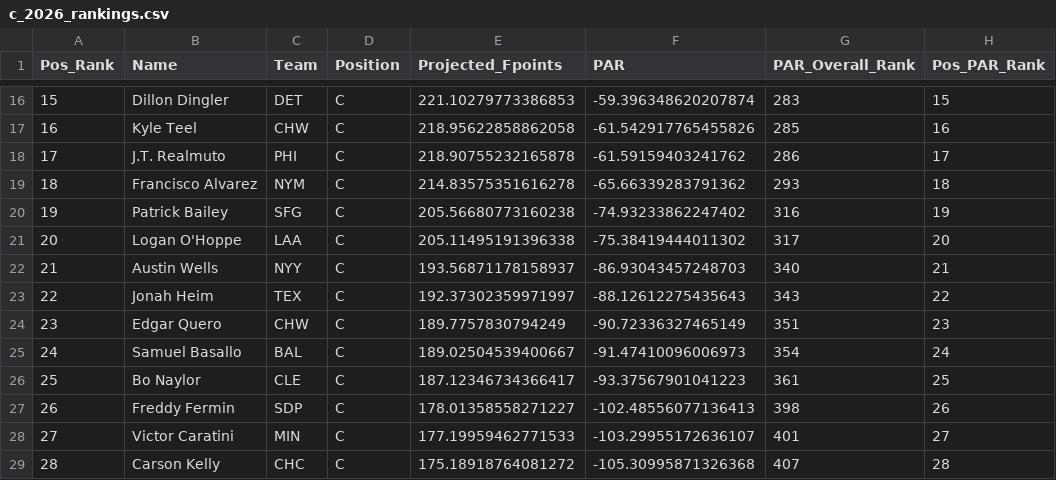
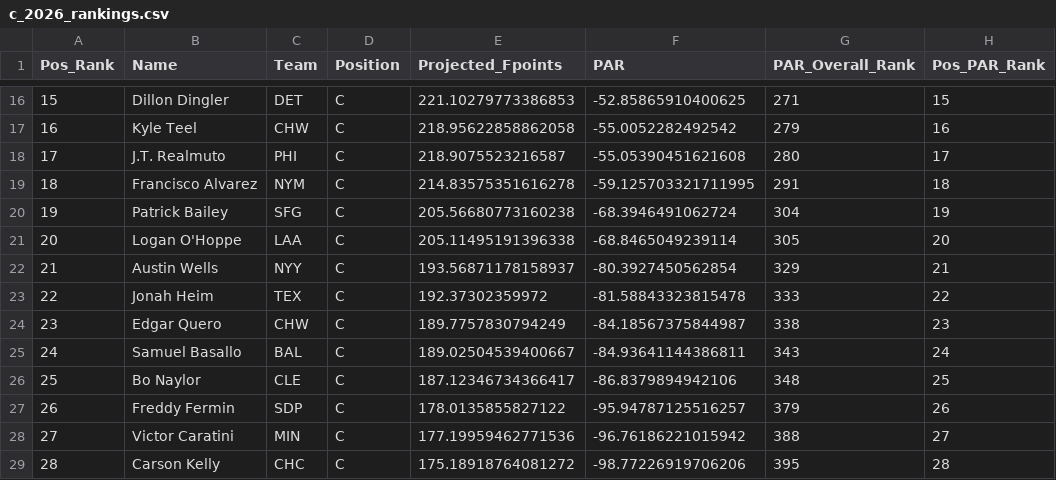
Before and after one commit to mcgillies/mlb-fantasy-2026, a CSV file: predictions/by_position/c_2026_rankings.csv, drawn as a sheet; only a part is shown, gaps mark what is left out; the diff covers the shown part only; the diff names each change by its address in the sheet, - before the commit and + after, or states it on an @@ line.

```diff
--- a/predictions/by_position/c_2026_rankings.csv
+++ b/predictions/by_position/c_2026_rankings.csv
-F16 (PAR): -59.396348620207874
+F16 (PAR): -52.85865910400625
-G16 (PAR_Overall_Rank): 283
+G16 (PAR_Overall_Rank): 271
-F17 (PAR): -61.542917765455826
+F17 (PAR): -55.0052282492542
-G17 (PAR_Overall_Rank): 285
+G17 (PAR_Overall_Rank): 279
-E18 (Projected_Fpoints): 218.90755232165878
+E18 (Projected_Fpoints): 218.9075523216587
-F18 (PAR): -61.59159403241762
+F18 (PAR): -55.05390451621608
-G18 (PAR_Overall_Rank): 286
+G18 (PAR_Overall_Rank): 280
-F19 (PAR): -65.66339283791362
+F19 (PAR): -59.125703321711995
-G19 (PAR_Overall_Rank): 293
+G19 (PAR_Overall_Rank): 291
-F20 (PAR): -74.93233862247402
+F20 (PAR): -68.3946491062724
-G20 (PAR_Overall_Rank): 316
+G20 (PAR_Overall_Rank): 304
-F21 (PAR): -75.38419444011302
+F21 (PAR): -68.8465049239114
-G21 (PAR_Overall_Rank): 317
+G21 (PAR_Overall_Rank): 305
-F22 (PAR): -86.93043457248703
+F22 (PAR): -80.3927450562854
-G22 (PAR_Overall_Rank): 340
+G22 (PAR_Overall_Rank): 329
-E23 (Projected_Fpoints): 192.37302359971997
+E23 (Projected_Fpoints): 192.37302359972
-F23 (PAR): -88.12612275435643
+F23 (PAR): -81.58843323815478
-G23 (PAR_Overall_Rank): 343
+G23 (PAR_Overall_Rank): 333
-F24 (PAR): -90.72336327465149
+F24 (PAR): -84.18567375844987
-G24 (PAR_Overall_Rank): 351
+G24 (PAR_Overall_Rank): 338
-F25 (PAR): -91.47410096006973
+F25 (PAR): -84.93641144386811
-G25 (PAR_Overall_Rank): 354
+G25 (PAR_Overall_Rank): 343
-F26 (PAR): -93.37567901041223
+F26 (PAR): -86.8379894942106
-G26 (PAR_Overall_Rank): 361
+G26 (PAR_Overall_Rank): 348
-E27 (Projected_Fpoints): 178.01358558271227
+E27 (Projected_Fpoints): 178.0135855827122
-F27 (PAR): -102.48556077136413
+F27 (PAR): -95.94787125516257
-G27 (PAR_Overall_Rank): 398
+G27 (PAR_Overall_Rank): 379
-E28 (Projected_Fpoints): 177.19959462771533
+E28 (Projected_Fpoints): 177.19959462771536
-F28 (PAR): -103.29955172636107
+F28 (PAR): -96.76186221015942
-G28 (PAR_Overall_Rank): 401
+G28 (PAR_Overall_Rank): 388
-F29 (PAR): -105.30995871326368
+F29 (PAR): -98.77226919706206
-G29 (PAR_Overall_Rank): 407
+G29 (PAR_Overall_Rank): 395
```
Also changed, not shown: 146 edited cells elsewhere in this file, predictions/master_rankings_2026.csv, predictions/overall_2026_rankings.csv, 17 other files.
